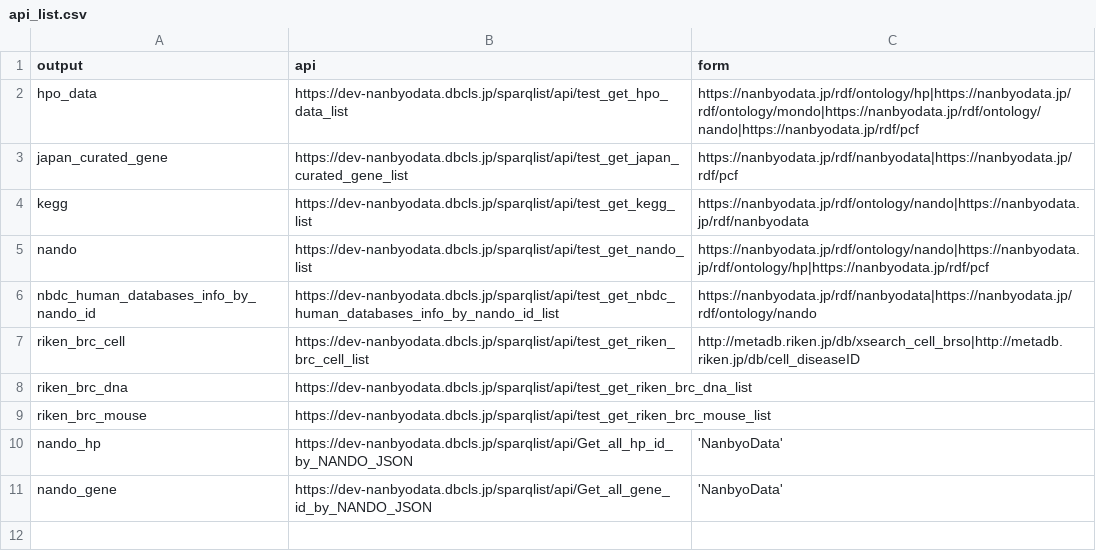
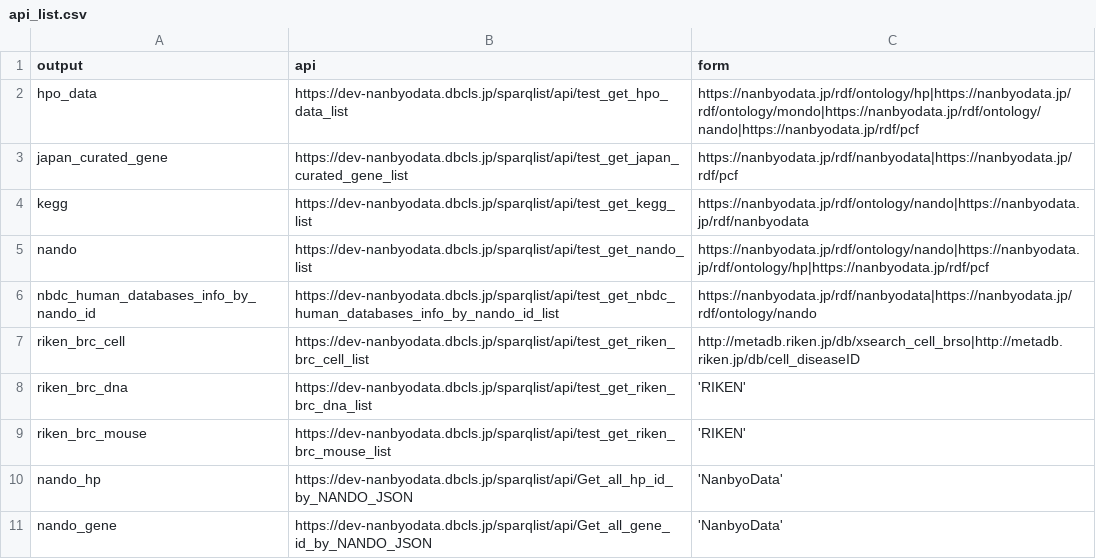
Before and after one commit to hmotoyoshi-coder/nanbyodata_ftp_tools, a CSV file: configs/api_list.csv, drawn as a sheet.

Commit message:
add RIKEN datasource to release note

```diff
--- a/configs/api_list.csv
+++ b/configs/api_list.csv
@@ -7,4 +7,4 @@ nbdc_human_databases_info_by_nando_id,https://dev-nanbyodata.dbcls.jp/sparqlist/
 riken_brc_cell,https://dev-nanbyodata.dbcls.jp/sparqlist/api/test_get_riken_brc_cell_list,http://metadb.riken.jp/db/xsearch_cell_brso|http://metadb.riken.jp/db/cell_diseaseID
-riken_brc_dna,https://dev-nanbyodata.dbcls.jp/sparqlist/api/test_get_riken_brc_dna_list,
-riken_brc_mouse,https://dev-nanbyodata.dbcls.jp/sparqlist/api/test_get_riken_brc_mouse_list,
+riken_brc_dna,https://dev-nanbyodata.dbcls.jp/sparqlist/api/test_get_riken_brc_dna_list,'RIKEN'
+riken_brc_mouse,https://dev-nanbyodata.dbcls.jp/sparqlist/api/test_get_riken_brc_mouse_list,'RIKEN'
 nando_hp,https://dev-nanbyodata.dbcls.jp/sparqlist/api/Get_all_hp_id_by_NANDO_JSON,'NanbyoData'
```
